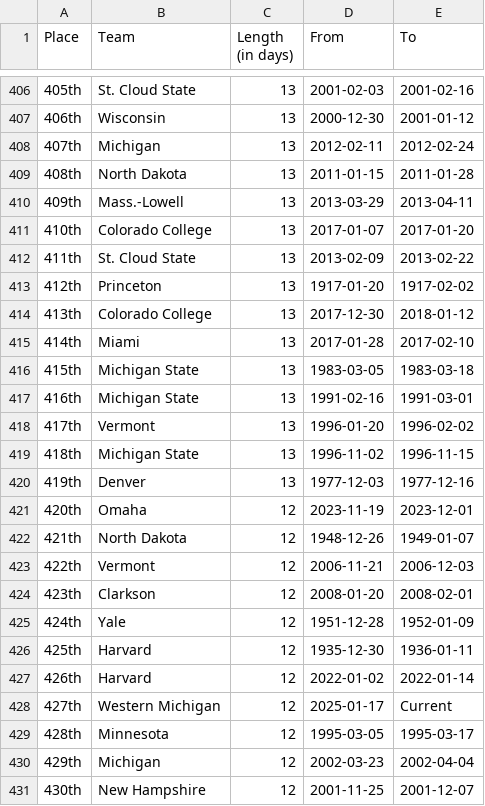
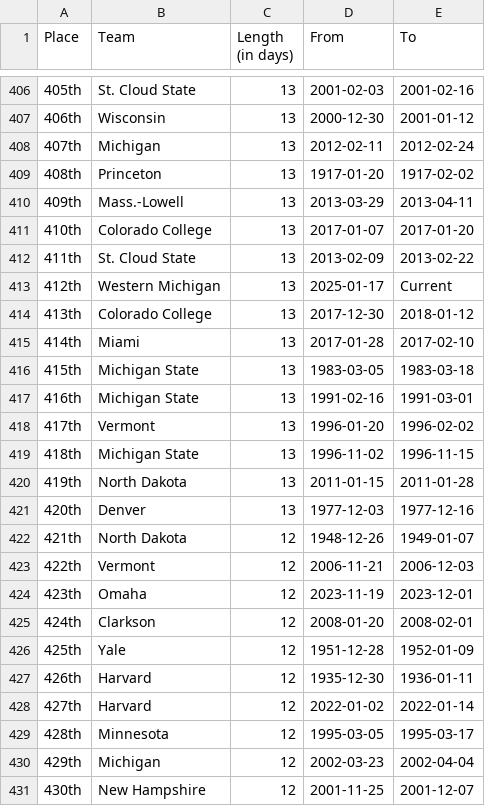
Before and after one commit to ankudovychm/collegehockey-macguffin, a CSV file: data/leaderboard/forwardranges.csv, drawn as a sheet; only a part is shown, gaps mark what is left out.

```diff
--- a/data/leaderboard/forwardranges.csv
+++ b/data/leaderboard/forwardranges.csv
@@ -408,3 +408,3 @@ Place,Team,Length (in days),From,To
 407th,Michigan,13,2012-02-11,2012-02-24
-408th,North Dakota,13,2011-01-15,2011-01-28
+408th,Princeton,13,1917-01-20,1917-02-02
 409th,Mass.-Lowell,13,2013-03-29,2013-04-11
@@ -412,3 +412,3 @@ Place,Team,Length (in days),From,To
 411th,St. Cloud State,13,2013-02-09,2013-02-22
-412th,Princeton,13,1917-01-20,1917-02-02
+412th,Western Michigan,13,2025-01-17,Current
 413th,Colorado College,13,2017-12-30,2018-01-12
@@ -419,11 +419,11 @@ Place,Team,Length (in days),From,To
 418th,Michigan State,13,1996-11-02,1996-11-15
-419th,Denver,13,1977-12-03,1977-12-16
-420th,Omaha,12,2023-11-19,2023-12-01
+419th,North Dakota,13,2011-01-15,2011-01-28
+420th,Denver,13,1977-12-03,1977-12-16
 421th,North Dakota,12,1948-12-26,1949-01-07
 422th,Vermont,12,2006-11-21,2006-12-03
-423th,Clarkson,12,2008-01-20,2008-02-01
-424th,Yale,12,1951-12-28,1952-01-09
-425th,Harvard,12,1935-12-30,1936-01-11
-426th,Harvard,12,2022-01-02,2022-01-14
-427th,Western Michigan,12,2025-01-17,Current
+423th,Omaha,12,2023-11-19,2023-12-01
+424th,Clarkson,12,2008-01-20,2008-02-01
+425th,Yale,12,1951-12-28,1952-01-09
+426th,Harvard,12,1935-12-30,1936-01-11
+427th,Harvard,12,2022-01-02,2022-01-14
 428th,Minnesota,12,1995-03-05,1995-03-17
```
Also changed, not shown: data/leaderboard/forwardtotals.csv, data/leaderboard/reverseranges.csv, 1 other file.
